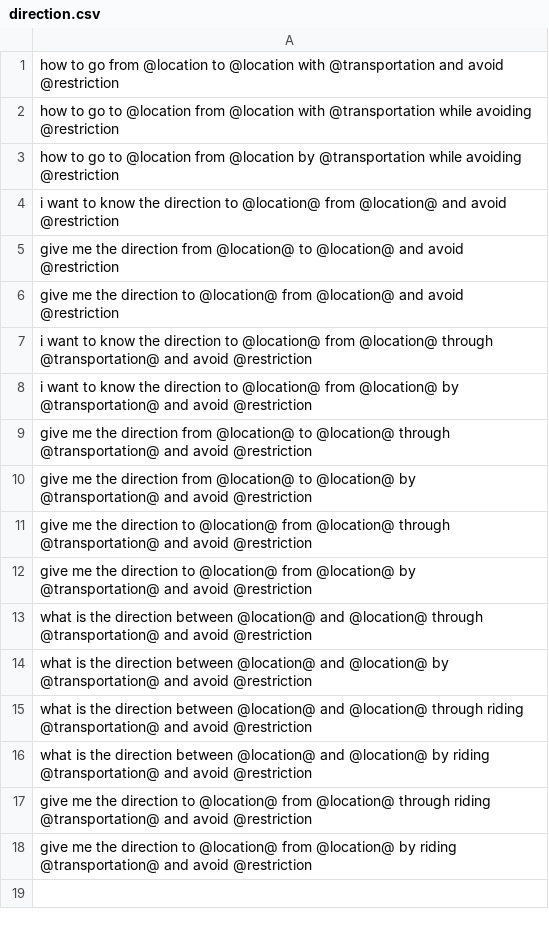
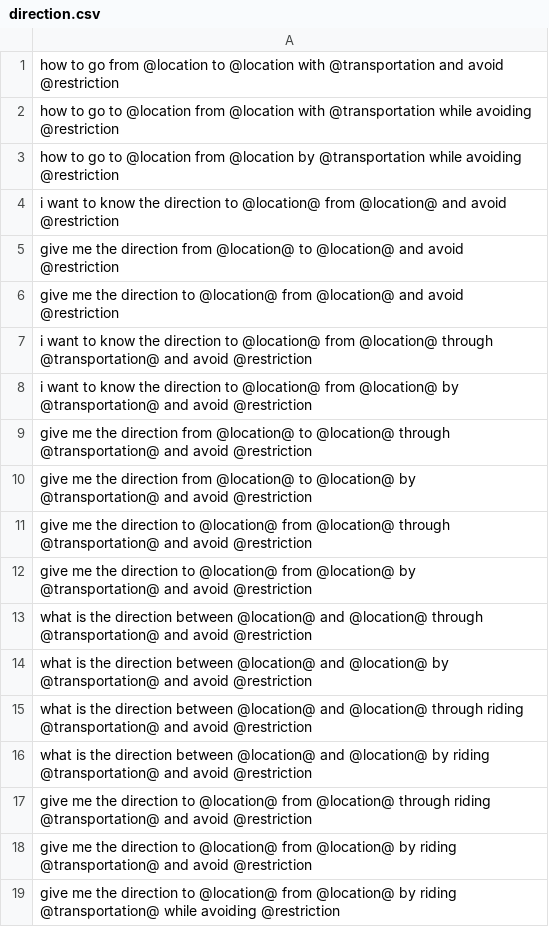
Before and after one commit to NWORKZ/NavBot, a CSV file: direction.csv, drawn as a sheet.

```diff
--- a/direction.csv
+++ b/direction.csv
@@ -18 +18,2 @@ give me the direction to @location@ from @location@ through riding @transportati
 give me the direction to @location@ from @location@ by riding @transportation@ and avoid @restriction
+give me the direction to @location@ from @location@ by riding @transportation@ while avoiding @restriction
```
Also changed, not shown: 5 other files.
